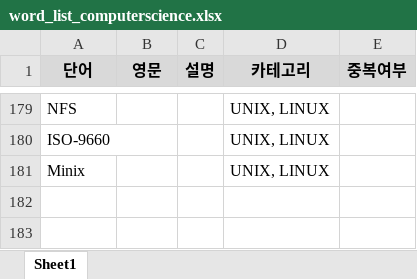
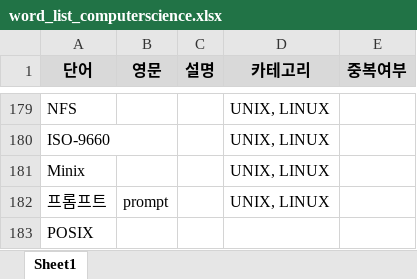
Before and after one commit to whdrns2013/whdrns2013.github.io, an Excel workbook: assets/xlsx/word_list_computerscience.xlsx, sheet Sheet1, drawn as a sheet; only a part is shown, gaps mark what is left out; values as stored, in another font and other column widths than the file's, no borders; the diff names each change by its address in the sheet, - before the commit and + after, or states it on an @@ line.

```diff
--- a/assets/xlsx/word_list_computerscience.xlsx (sheet Sheet1)
+++ b/assets/xlsx/word_list_computerscience.xlsx (sheet Sheet1)
+row 182: 프롬프트 | prompt |  | UNIX, LINUX
+row 183: POSIX
```
Also changed, not shown: assets/xlsx/00_content_list.xlsx, 10 other files.
